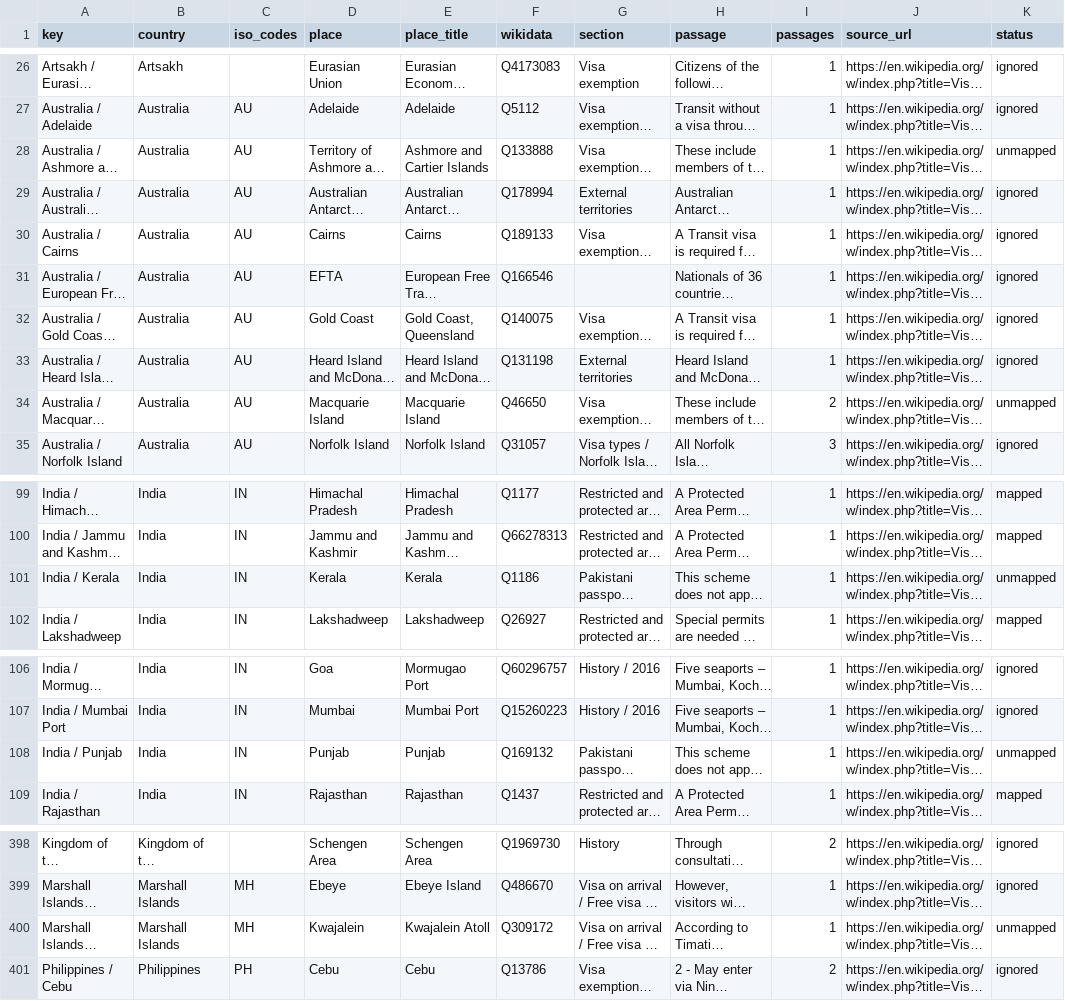
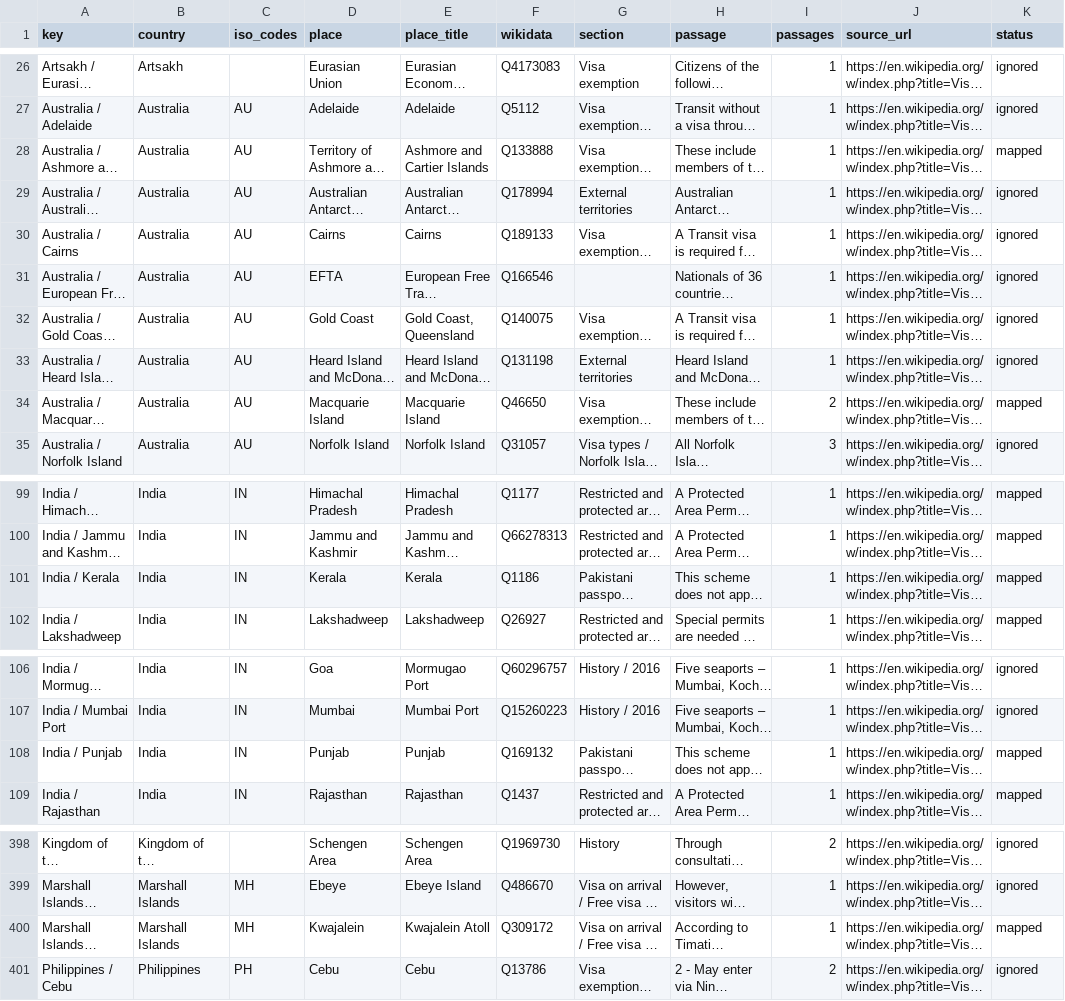
Before and after one commit to uncovering-world/travel-regions-extraction, a CSV file: data/entry-rules/candidates.csv, drawn as a sheet; only a part is shown, gaps mark what is left out; long unchanged cells end in …; the diff names each change by its address in the sheet, - before the commit and + after, or states it on an @@ line.

```diff
--- a/data/entry-rules/candidates.csv
+++ b/data/entry-rules/candidates.csv
-K28 (status): unmapped
+K28 (status): mapped
-K34 (status): unmapped
+K34 (status): mapped
-K101 (status): unmapped
+K101 (status): mapped
-K108 (status): unmapped
+K108 (status): mapped
-K400 (status): unmapped
+K400 (status): mapped
```
Also changed, not shown: data/entry-rules/discovery-map.csv, experiments/stage1-list/outputs/markers.csv, 9 other files.
